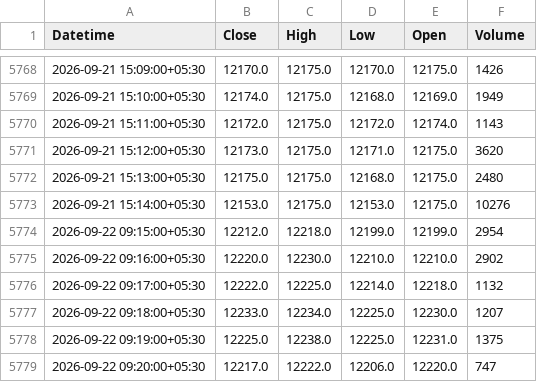
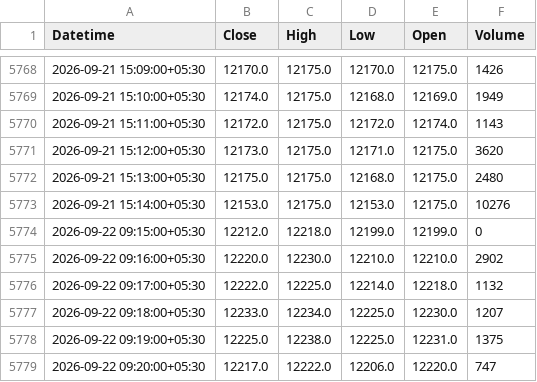
Before and after one commit to shivangnandani/SNvest, a CSV file: backend_v2/data/MARUTI.NS.csv, drawn as a sheet; only a part is shown, gaps mark what is left out.

```diff
--- a/backend_v2/data/MARUTI.NS.csv
+++ b/backend_v2/data/MARUTI.NS.csv
@@ -5773,3 +5773,3 @@ Datetime,Close,High,Low,Open,Volume
 2026-09-21 15:14:00+05:30,12153.0,12175.0,12153.0,12175.0,10276
-2026-09-22 09:15:00+05:30,12212.0,12218.0,12199.0,12199.0,2954
+2026-09-22 09:15:00+05:30,12212.0,12218.0,12199.0,12199.0,0
 2026-09-22 09:16:00+05:30,12220.0,12230.0,12210.0,12210.0,2902
```
Also changed, not shown: backend_v2/data/BAJAJ-AUTO.NS.csv, backend_v2/data/BAJAJFINSV.BO.csv, 53 other files.
